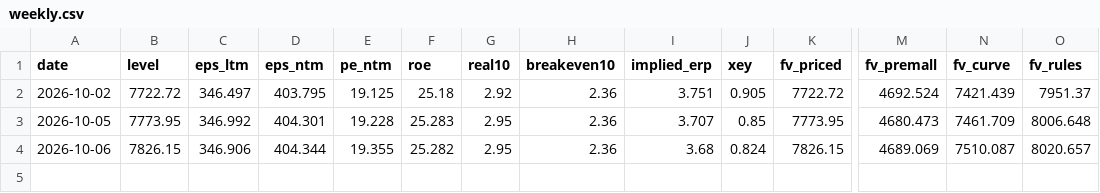
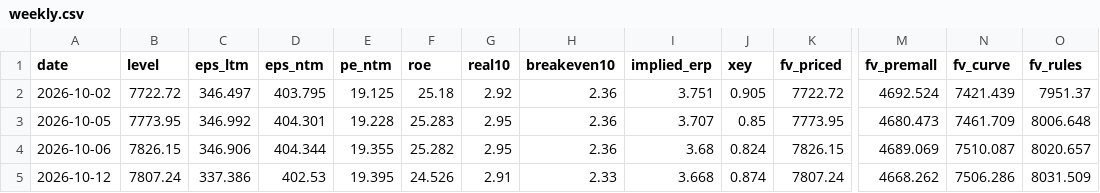
Before and after one commit to macroconvexity/arthurmota, a CSV file: spx/data/weekly.csv, drawn as a sheet; only a part is shown, gaps mark what is left out; rows hold the shown columns only; the diff names each change by its address in the sheet, - before the commit and + after, or states it on an @@ line.

```diff
--- a/spx/data/weekly.csv
+++ b/spx/data/weekly.csv
+row 5: 2026-10-12 | 7807.24 | 337.386 | 402.53 | 19.395 | 24.526 | 2.91 | 2.33 | 3.668 | 0.874 | 7807.24 | 4668.262 | 7506.286 | 8031.509
```
Also changed, not shown: rstar/data/history.csv, spx/data/scenarios.csv, 2 other files.
